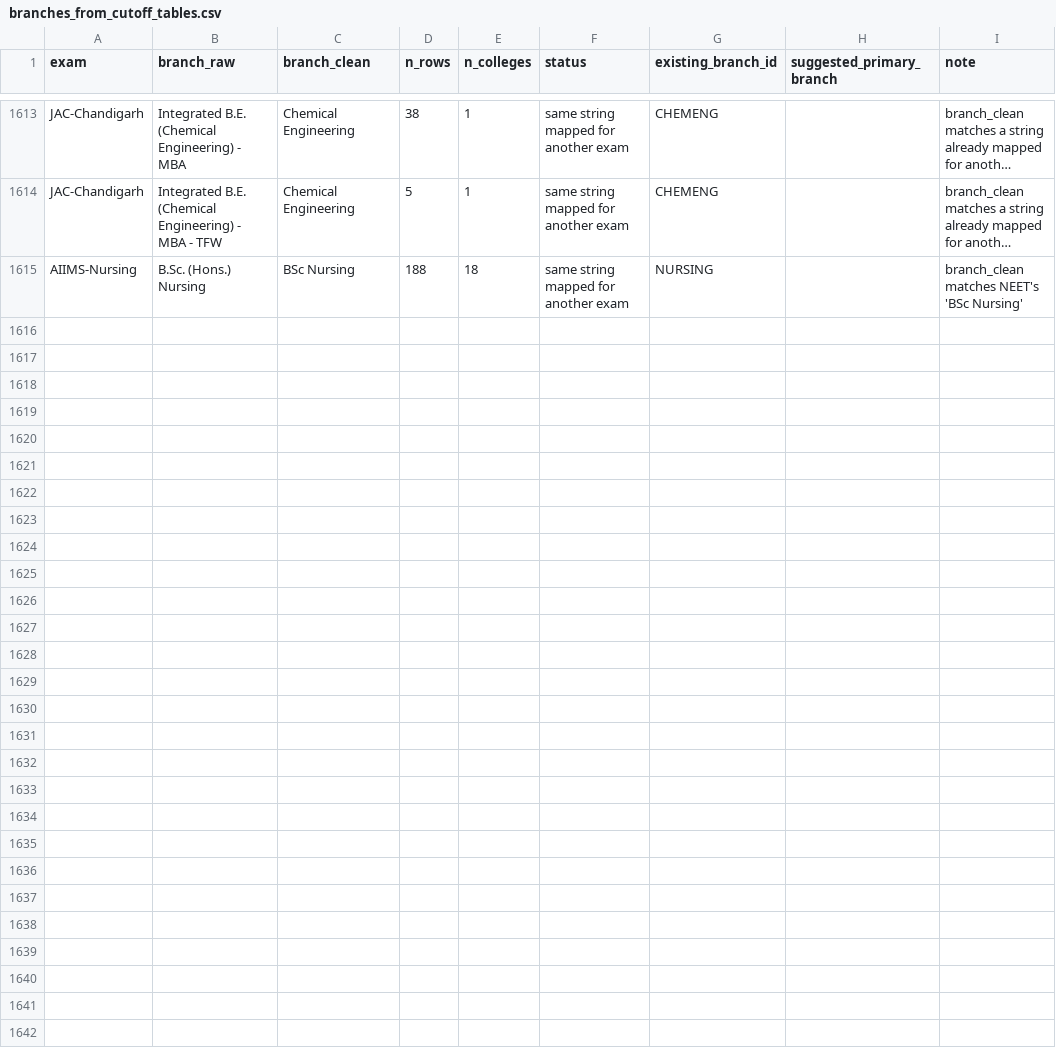
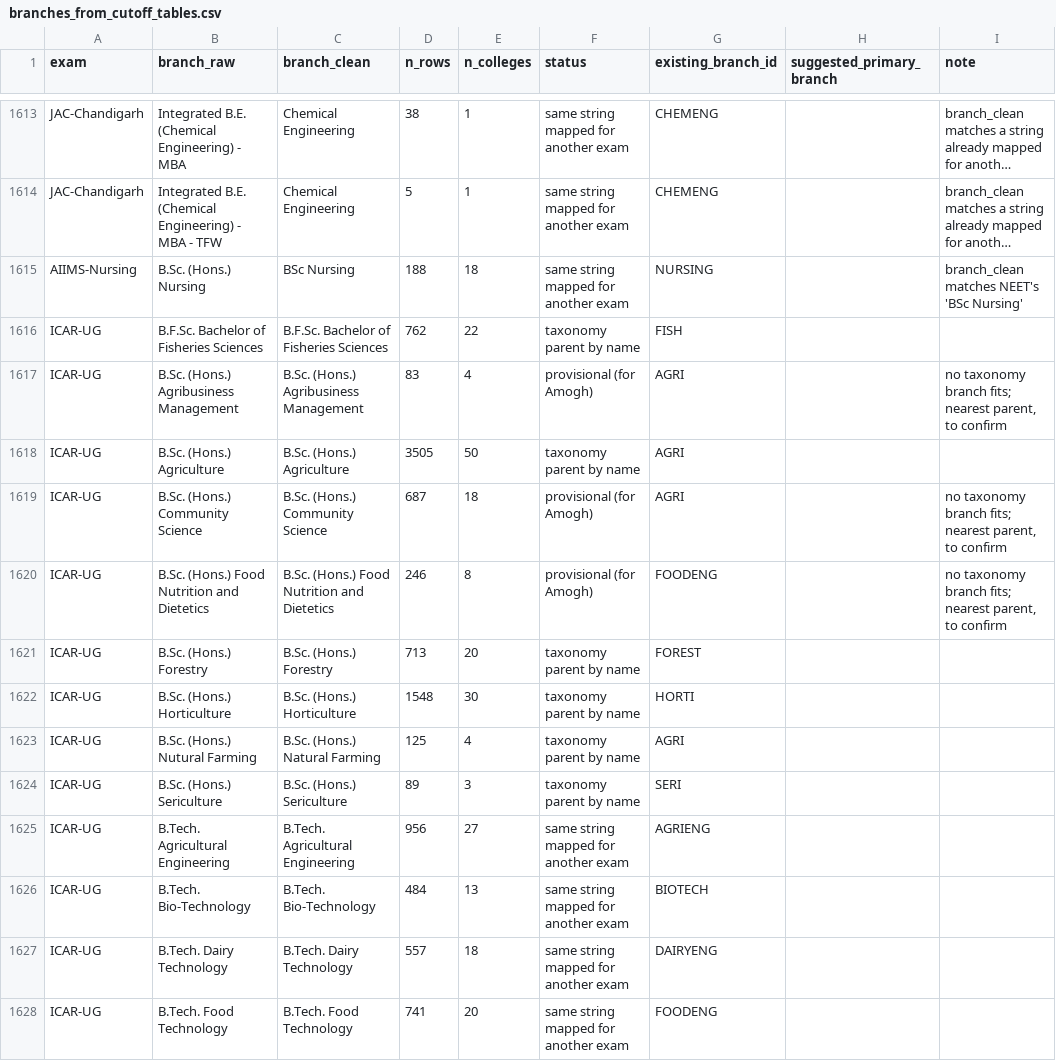
Before and after one commit to avantifellows/external_data_sources, a CSV file: branches/evidence/branches_from_cutoff_tables.csv, drawn as a sheet; only a part is shown, gaps mark what is left out; long unchanged cells end in …; the diff names each change by its address in the sheet, - before the commit and + after, or states it on an @@ line.

```diff
--- a/branches/evidence/branches_from_cutoff_tables.csv
+++ b/branches/evidence/branches_from_cutoff_tables.csv
+row 1616: ICAR-UG | B.F.Sc. Bachelor of Fisheries Sciences | B.F.Sc. Bachelor of Fisheries Sciences | 762 | 22 | taxonomy parent by name | FISH
+row 1617: ICAR-UG | B.Sc. (Hons.) Agribusiness Management | B.Sc. (Hons.) Agribusiness Management | 83 | 4 | provisional (for Amogh) | AGRI |  | no taxonomy branch fits; nearest parent, to confirm
+row 1618: ICAR-UG | B.Sc. (Hons.) Agriculture | B.Sc. (Hons.) Agriculture | 3505 | 50 | taxonomy parent by name | AGRI
+row 1619: ICAR-UG | B.Sc. (Hons.) Community Science | B.Sc. (Hons.) Community Science | 687 | 18 | provisional (for Amogh) | AGRI |  | no taxonomy branch fits; nearest parent, to confirm
+row 1620: ICAR-UG | B.Sc. (Hons.) Food Nutrition and Dietetics | B.Sc. (Hons.) Food Nutrition and Dietetics | 246 | 8 | provisional (for Amogh) | FOODENG |  | no taxonomy branch fits; nearest parent, to confirm
+row 1621: ICAR-UG | B.Sc. (Hons.) Forestry | B.Sc. (Hons.) Forestry | 713 | 20 | taxonomy parent by name | FOREST
+row 1622: ICAR-UG | B.Sc. (Hons.) Horticulture | B.Sc. (Hons.) Horticulture | 1548 | 30 | taxonomy parent by name | HORTI
+row 1623: ICAR-UG | B.Sc. (Hons.) Nutural Farming | B.Sc. (Hons.) Natural Farming | 125 | 4 | taxonomy parent by name | AGRI
+row 1624: ICAR-UG | B.Sc. (Hons.) Sericulture | B.Sc. (Hons.) Sericulture | 89 | 3 | taxonomy parent by name | SERI
+row 1625: ICAR-UG | B.Tech. Agricultural Engineering | B.Tech. Agricultural Engineering | 956 | 27 | same string mapped for another exam | AGRIENG
+row 1626: ICAR-UG | B.Tech. Bio-Technology | B.Tech. Bio-Technology | 484 | 13 | same string mapped for another exam | BIOTECH
+row 1627: ICAR-UG | B.Tech. Dairy Technology | B.Tech. Dairy Technology | 557 | 18 | same string mapped for another exam | DAIRYENG
+row 1628: ICAR-UG | B.Tech. Food Technology | B.Tech. Food Technology | 741 | 20 | same string mapped for another exam | FOODENG
```
Also changed, not shown: 13 other files.
